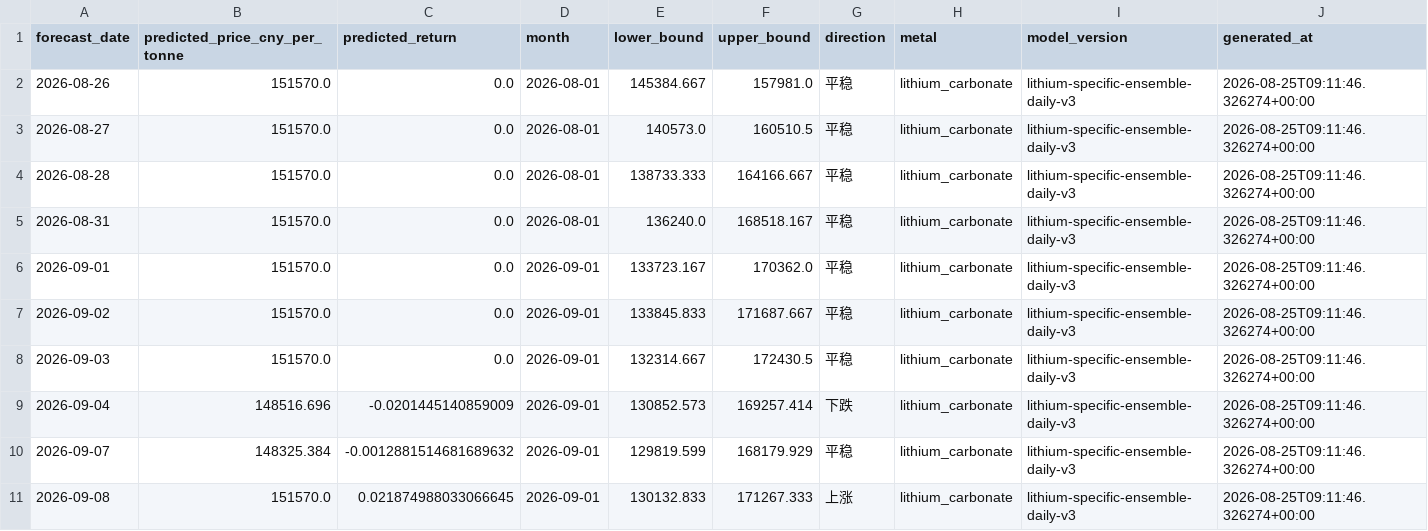
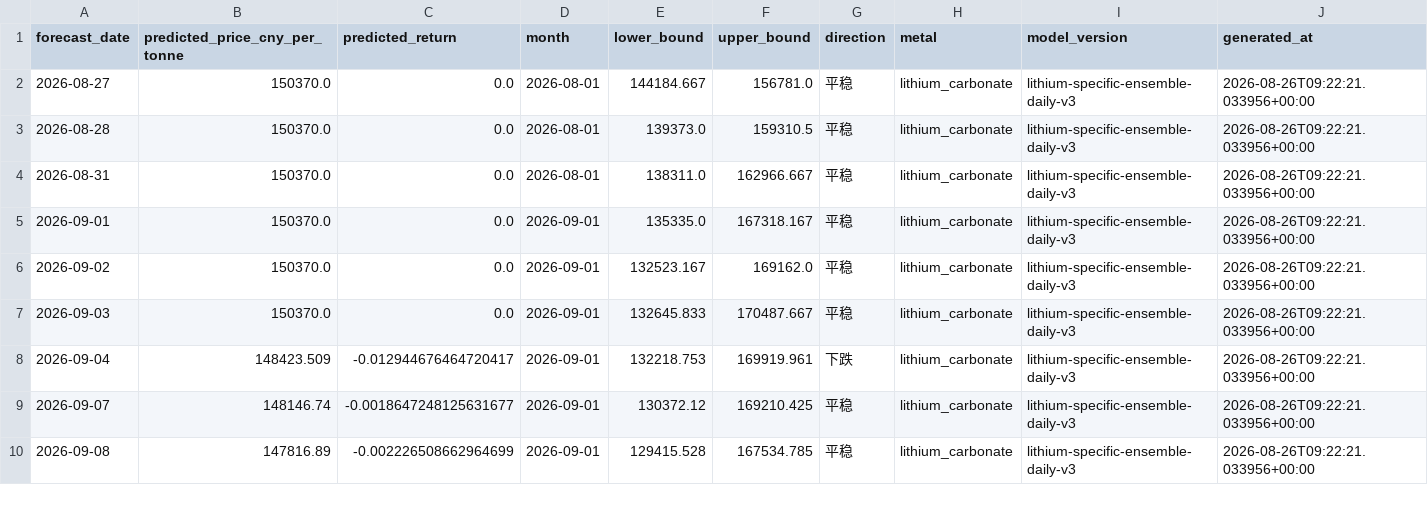
Before and after one commit to Yep1yu/Impact-and-Forecast-of-Domestic-Copper-and-Aluminum-Raw-Material-Procurement-Prices, a CSV file: lithium_carbonate_prediction_outputs/lithium_daily_forecast.csv, drawn as a sheet; only a part is shown; the diff covers the shown part only.

```diff
--- a/lithium_carbonate_prediction_outputs/lithium_daily_forecast.csv
+++ b/lithium_carbonate_prediction_outputs/lithium_daily_forecast.csv
@@ -1,11 +1,10 @@
 forecast_date,predicted_price_cny_per_tonne,predicted_return,month,lower_bound,upper_bound,direction,metal,model_version,generated_at
-2026-08-26,151570.0,0.0,2026-08-01,145384.667,157981.0,平稳,lithium_carbonate,lithium-specific-ensemble-daily-v3,2026-08-25T09:11:46.326274+00:00
-2026-08-27,151570.0,0.0,2026-08-01,140573.0,160510.5,平稳,lithium_carbonate,lithium-specific-ensemble-daily-v3,2026-08-25T09:11:46.326274+00:00
-2026-08-28,151570.0,0.0,2026-08-01,138733.333,164166.667,平稳,lithium_carbonate,lithium-specific-ensemble-daily-v3,2026-08-25T09:11:46.326274+00:00
-2026-08-31,151570.0,0.0,2026-08-01,136240.0,168518.167,平稳,lithium_carbonate,lithium-specific-ensemble-daily-v3,2026-08-25T09:11:46.326274+00:00
-2026-09-01,151570.0,0.0,2026-09-01,133723.167,170362.0,平稳,lithium_carbonate,lithium-specific-ensemble-daily-v3,2026-08-25T09:11:46.326274+00:00
-2026-09-02,151570.0,0.0,2026-09-01,133845.833,171687.667,平稳,lithium_carbonate,lithium-specific-ensemble-daily-v3,2026-08-25T09:11:46.326274+00:00
-2026-09-03,151570.0,0.0,2026-09-01,132314.667,172430.5,平稳,lithium_carbonate,lithium-specific-ensemble-daily-v3,2026-08-25T09:11:46.326274+00:00
-2026-09-04,148516.696,-0.0201445140859009,2026-09-01,130852.573,169257.414,下跌,lithium_carbonate,lithium-specific-ensemble-daily-v3,2026-08-25T09:11:46.326274+00:00
-2026-09-07,148325.384,-0.0012881514681689632,2026-09-01,129819.599,168179.929,平稳,lithium_carbonate,lithium-specific-ensemble-daily-v3,2026-08-25T09:11:46.326274+00:00
-2026-09-08,151570.0,0.021874988033066645,2026-09-01,130132.833,171267.333,上涨,lithium_carbonate,lithium-specific-ensemble-daily-v3,2026-08-25T09:11:46.326274+00:00
+2026-08-27,150370.0,0.0,2026-08-01,144184.667,156781.0,平稳,lithium_carbonate,lithium-specific-ensemble-daily-v3,2026-08-26T09:22:21.033956+00:00
+2026-08-28,150370.0,0.0,2026-08-01,139373.0,159310.5,平稳,lithium_carbonate,lithium-specific-ensemble-daily-v3,2026-08-26T09:22:21.033956+00:00
+2026-08-31,150370.0,0.0,2026-08-01,138311.0,162966.667,平稳,lithium_carbonate,lithium-specific-ensemble-daily-v3,2026-08-26T09:22:21.033956+00:00
+2026-09-01,150370.0,0.0,2026-09-01,135335.0,167318.167,平稳,lithium_carbonate,lithium-specific-ensemble-daily-v3,2026-08-26T09:22:21.033956+00:00
+2026-09-02,150370.0,0.0,2026-09-01,132523.167,169162.0,平稳,lithium_carbonate,lithium-specific-ensemble-daily-v3,2026-08-26T09:22:21.033956+00:00
+2026-09-03,150370.0,0.0,2026-09-01,132645.833,170487.667,平稳,lithium_carbonate,lithium-specific-ensemble-daily-v3,2026-08-26T09:22:21.033956+00:00
+2026-09-04,148423.509,-0.012944676464720417,2026-09-01,132218.753,169919.961,下跌,lithium_carbonate,lithium-specific-ensemble-daily-v3,2026-08-26T09:22:21.033956+00:00
+2026-09-07,148146.74,-0.0018647248125631677,2026-09-01,130372.12,169210.425,平稳,lithium_carbonate,lithium-specific-ensemble-daily-v3,2026-08-26T09:22:21.033956+00:00
+2026-09-08,147816.89,-0.002226508662964699,2026-09-01,129415.528,167534.785,平稳,lithium_carbonate,lithium-specific-ensemble-daily-v3,2026-08-26T09:22:21.033956+00:00
```
Also changed, not shown: 1 added row and 108 edited cells elsewhere in this file, daily_ensemble_backtest_by_horizon.csv, daily_ensemble_forecast_next_30d.csv, 12 other files.
